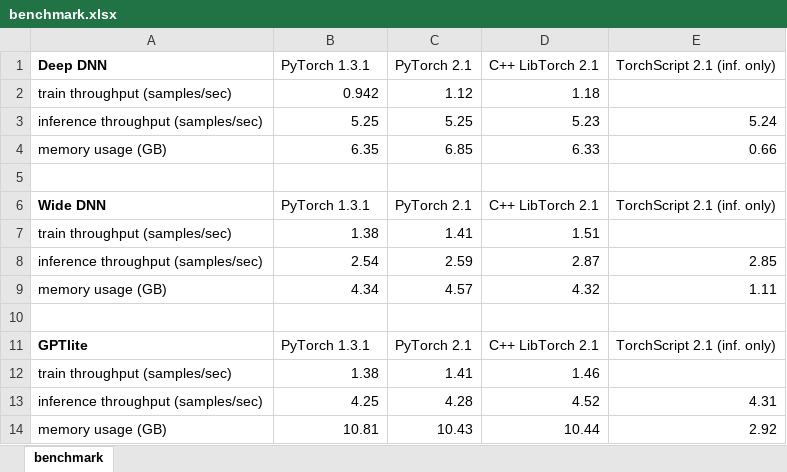
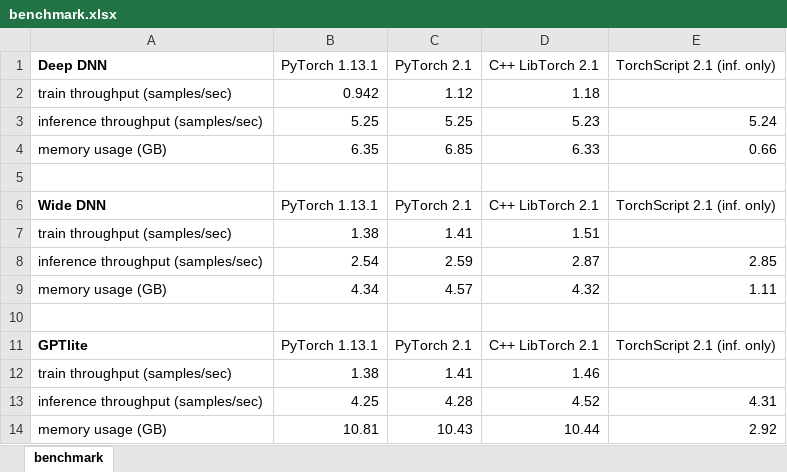
Before and after one commit to brunomaga/brunomaga.github.io, an Excel workbook: assets/gptlite-cpp/benchmark.xlsx, sheet benchmark, drawn as a sheet; values as stored, in another font and other column widths than the file's, no borders; charts and pictures not drawn; the diff names each change by its address in the sheet, - before the commit and + after, or states it on an @@ line.

```diff
--- a/assets/gptlite-cpp/benchmark.xlsx (sheet benchmark)
+++ b/assets/gptlite-cpp/benchmark.xlsx (sheet benchmark)
-B1: PyTorch 1.3.1
+B1: PyTorch 1.13.1
-B6 (PyTorch 1.13.1): PyTorch 1.3.1
+B6 (PyTorch 1.13.1): PyTorch 1.13.1
-B11 (PyTorch 1.13.1): PyTorch 1.3.1
+B11 (PyTorch 1.13.1): PyTorch 1.13.1
```
Also changed, not shown: 4 other files.
